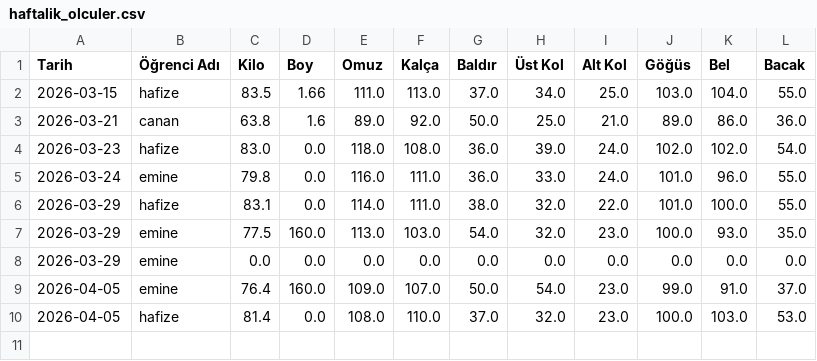
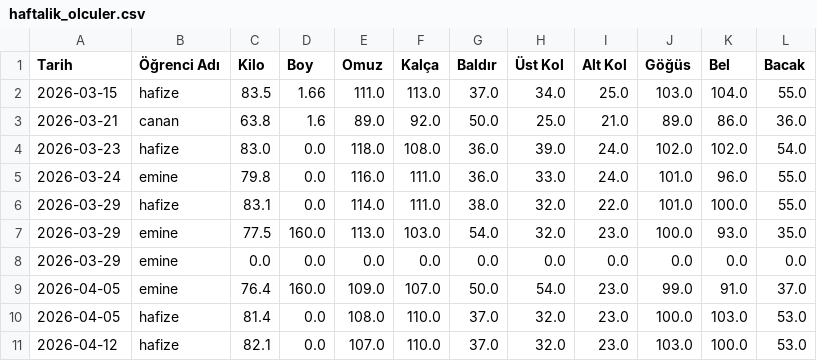
Before and after one commit to coachsahan/halil-sahan-app, a CSV file: haftalik_olculer.csv, drawn as a sheet; the diff names each change by its address in the sheet, - before the commit and + after, or states it on an @@ line.

Commit message:
Veri Güncelleme: 2026-04-12

```diff
--- a/haftalik_olculer.csv
+++ b/haftalik_olculer.csv
+row 11: 2026-04-12 | hafize | 82.1 | 0.0 | 107.0 | 110.0 | 37.0 | 32.0 | 23.0 | 103.0 | 100.0 | 53.0
```
